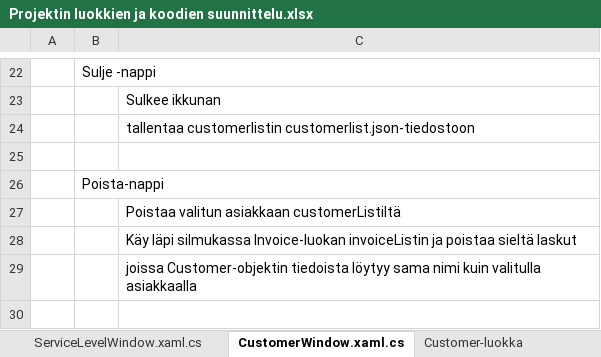
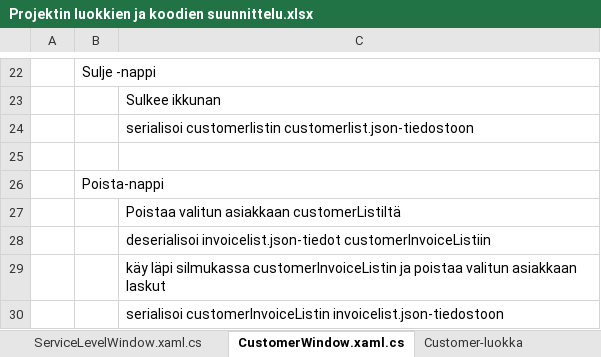
Before and after one commit to lepi313/Ohjelmistokehitysprojekti, an Excel workbook: Dokumentit/Projektin luokkien ja koodien suunnittelu.xlsx, sheet CustomerWindow.xaml.cs, drawn as a sheet; only a part is shown, gaps mark what is left out; values as stored, in another font and other column widths than the file's, no borders; charts and pictures not drawn; the diff names each change by its address in the sheet, - before the commit and + after, or states it on an @@ line.

```diff
--- a/Dokumentit/Projektin luokkien ja koodien suunnittelu.xlsx (sheet CustomerWindow.xaml.cs)
+++ b/Dokumentit/Projektin luokkien ja koodien suunnittelu.xlsx (sheet CustomerWindow.xaml.cs)
-C24: tallentaa customerlistin customerlist.json-tiedostoon
+C24: serialisoi customerlistin customerlist.json-tiedostoon
-C28: Käy läpi silmukassa Invoice-luokan invoiceListin ja poistaa sieltä laskut
+C28: deserialisoi invoicelist.json-tiedot customerInvoiceListiin
-C29: joissa Customer-objektin tiedoista löytyy sama nimi kuin valitulla asiakkaalla
+C29: käy läpi silmukassa customerInvoiceListin ja poistaa valitun asiakkaan laskut
+row 30:  |  | serialisoi customerInvoiceListin invoicelist.json-tiedostoon
```
Also changed, not shown: sheet MainWindow.xaml.cs, sheet Invoice-luokka.
